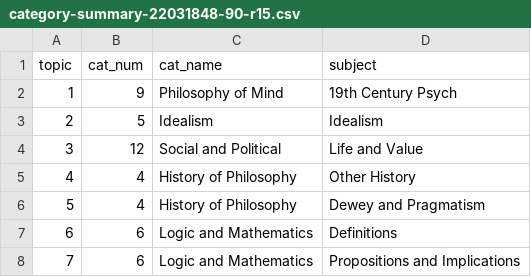
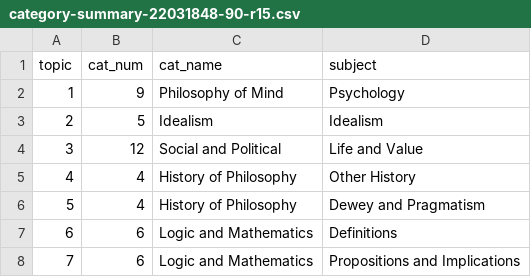
Before and after one commit to bweatherson/lda-bookdown, a CSV file: category-summary-22031848-90-r15.csv, drawn as a sheet; only a part is shown.

```diff
--- a/category-summary-22031848-90-r15.csv
+++ b/category-summary-22031848-90-r15.csv
@@ -1,3 +1,3 @@
 topic,cat_num,cat_name,subject
-1,9,Philosophy of Mind,19th Century Psych
+1,9,Philosophy of Mind,Psychology
 2,5,Idealism,Idealism
```
Also changed, not shown: 11 other files.
